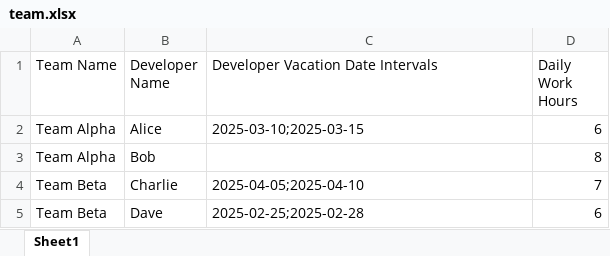
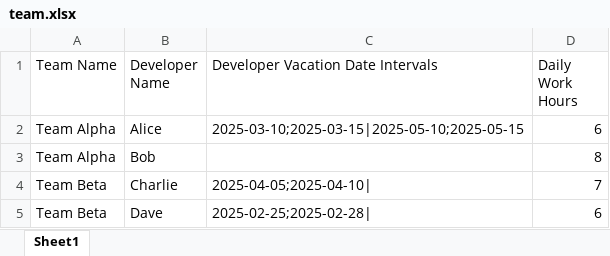
Before and after one commit to josefernandoferreiragomes/SpreadsheetUtilities, an Excel workbook: ExampleFiles/team.xlsx, sheet Sheet1, drawn as a sheet; values as stored, in another font and other column widths than the file's, no borders; table styles not drawn; the diff names each change by its address in the sheet, - before the commit and + after, or states it on an @@ line.

Commit message:
Generate json from tasks and team excel files

```diff
--- a/ExampleFiles/team.xlsx (sheet Sheet1)
+++ b/ExampleFiles/team.xlsx (sheet Sheet1)
-C2: 2025-03-10;2025-03-15
+C2: 2025-03-10;2025-03-15|2025-05-10;2025-05-15
-C4: 2025-04-05;2025-04-10
+C4: 2025-04-05;2025-04-10|
-C5: 2025-02-25;2025-02-28
+C5: 2025-02-25;2025-02-28|
```
Also changed, not shown: 6 other files.
